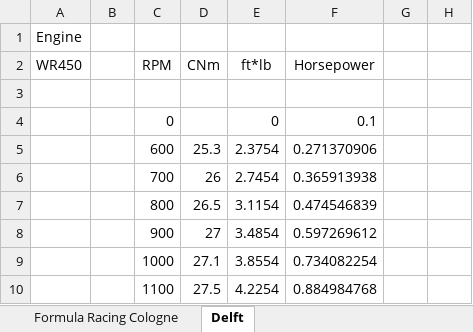
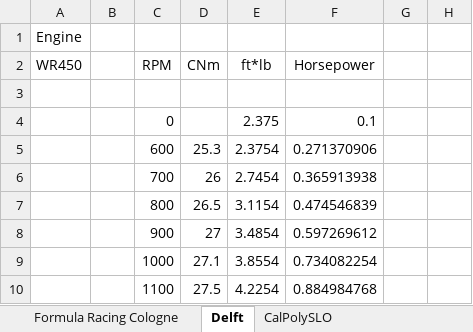
Before and after one commit to dkellerm/LapSimCombined, an Excel workbook: torquecurves.xlsx, sheet Delft, drawn as a sheet; only a part is shown; values as stored, in another font and other column widths than the file's, no borders; charts and pictures not drawn; the diff names each change by its address in the sheet, - before the commit and + after, or states it on an @@ line.

Commit message:
Cal Poly Engine data, FSAEMichigan, parafor issue
Engine data for Cal Poly seems to be throwing a cellfun issue, other
data works fine. FSAEMichigian2015 track added from Reiley it worked at
first, but now it hasnt been. Points were added. Trying to sweep with
excelSweep, but throwing parafor issue for valid variable indices

```diff
--- a/torquecurves.xlsx (sheet Delft)
+++ b/torquecurves.xlsx (sheet Delft)
+sheet tab: CalPolySLO
-E4 (ft*lb): 0
+E4 (ft*lb): 2.375
```
Also changed, not shown: sheet Formula Racing Cologne, charts or pictures, Functions/SetupSheets.xlsx, 10 other files.
